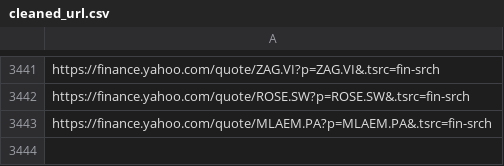
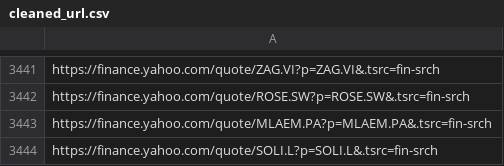
Before and after one commit to thibaultm955/share_dashboard, a CSV file: cleaned_url.csv, drawn as a sheet; only a part is shown, gaps mark what is left out.

Commit message:
Added solid state plc

```diff
--- a/cleaned_url.csv
+++ b/cleaned_url.csv
@@ -3443 +3443,2 @@ https://finance.yahoo.com/quote/ROSE.SW?p=ROSE.SW&.tsrc=fin-srch
 https://finance.yahoo.com/quote/MLAEM.PA?p=MLAEM.PA&.tsrc=fin-srch
+https://finance.yahoo.com/quote/SOLI.L?p=SOLI.L&.tsrc=fin-srch
```
